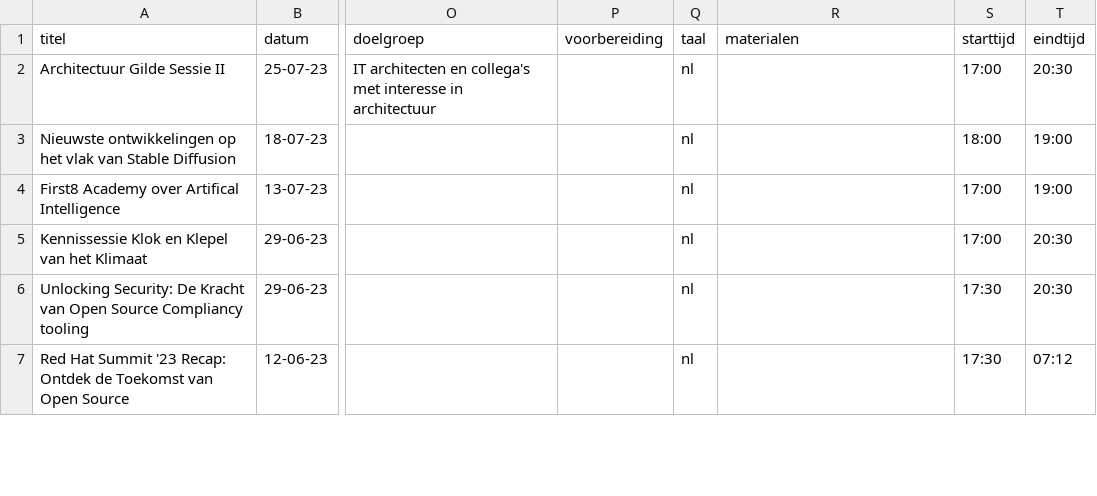
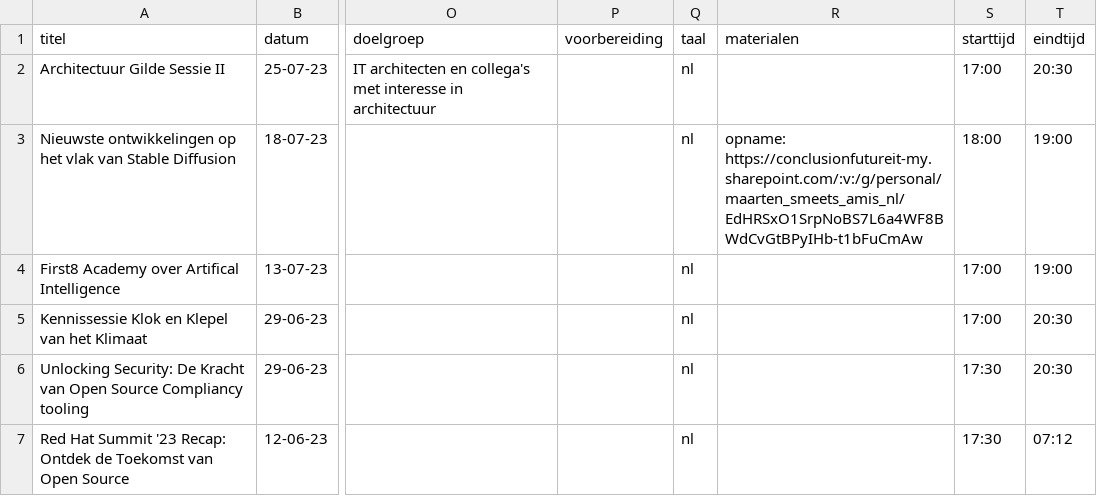
Before and after one commit to lucasjellema/vue-event-agenda-prototype, a CSV file: src/assets/knowledge-events.csv, drawn as a sheet; only a part is shown, gaps mark what is left out; the diff covers the shown part only; the diff names each change by its address in the sheet, - before the commit and + after, or states it on an @@ line.

Commit message:
add materialen

```diff
--- a/src/assets/knowledge-events.csv
+++ b/src/assets/knowledge-events.csv
-R3 (materialen): (empty)
+R3 (materialen): opname: https://conclusionfutureit-my.sharepoint.com/:v:/g/personal/maarten_smeets_amis_nl/EdHRSxO1SrpNoBS7L6a4WF8BWdCvGtBPyIHb-t1bFuCmAw
```
Also changed, not shown: 2 edited cells elsewhere in this file.
